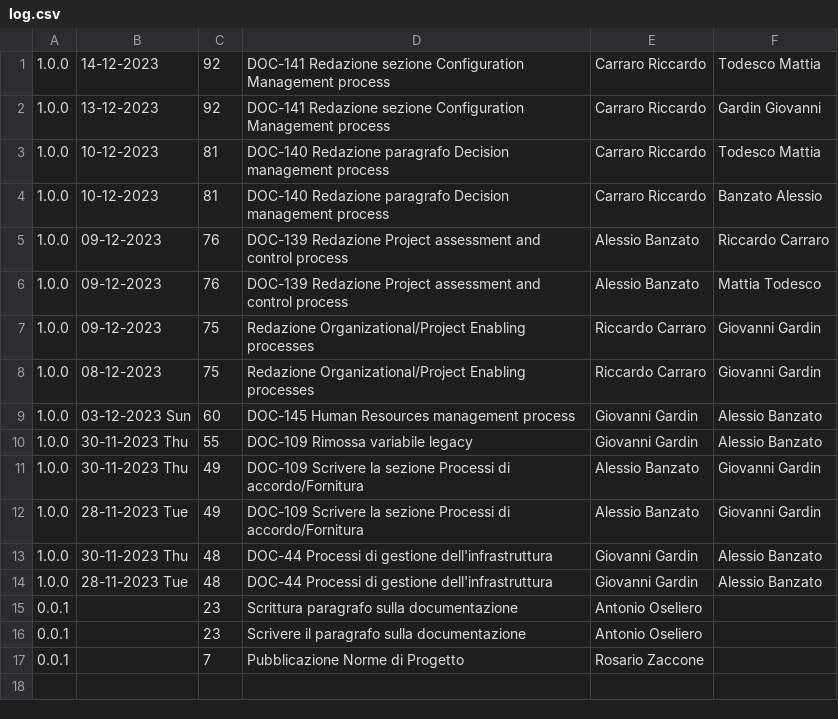
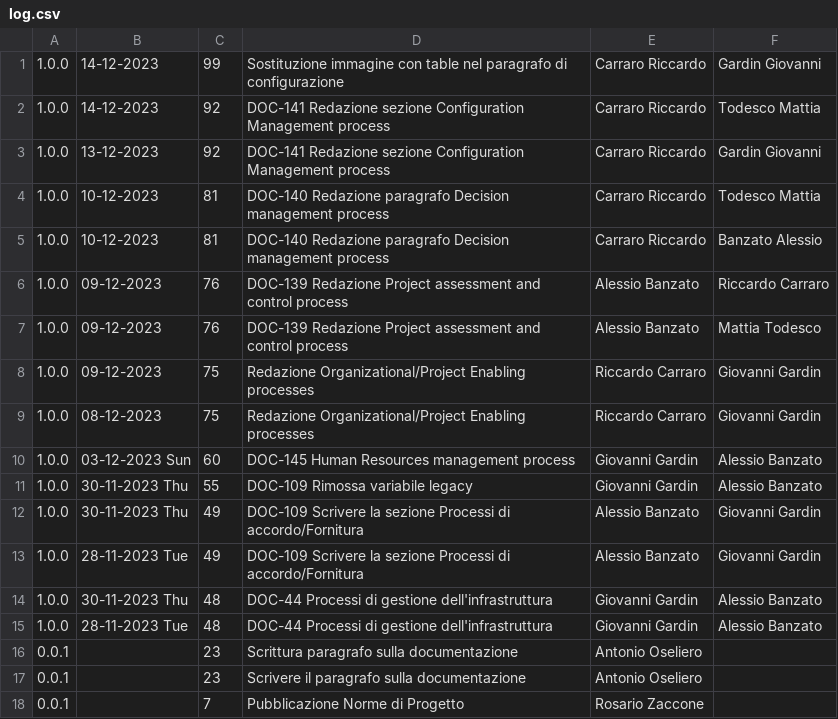
Before and after one commit to Error-418-SWE/Documenti, a CSV file: 2 - RTB/Documentazione interna/Norme di Progetto/log.csv, drawn as a sheet.

```diff
--- a/2 - RTB/Documentazione interna/Norme di Progetto/log.csv
+++ b/2 - RTB/Documentazione interna/Norme di Progetto/log.csv
@@ -1 +1,2 @@
+1.0.0,14-12-2023,99,Sostituzione immagine con table nel paragrafo di configurazione,Carraro Riccardo,Gardin Giovanni
 1.0.0,14-12-2023,92,DOC-141 Redazione sezione Configuration Management process,Carraro Riccardo,Todesco Mattia
```
